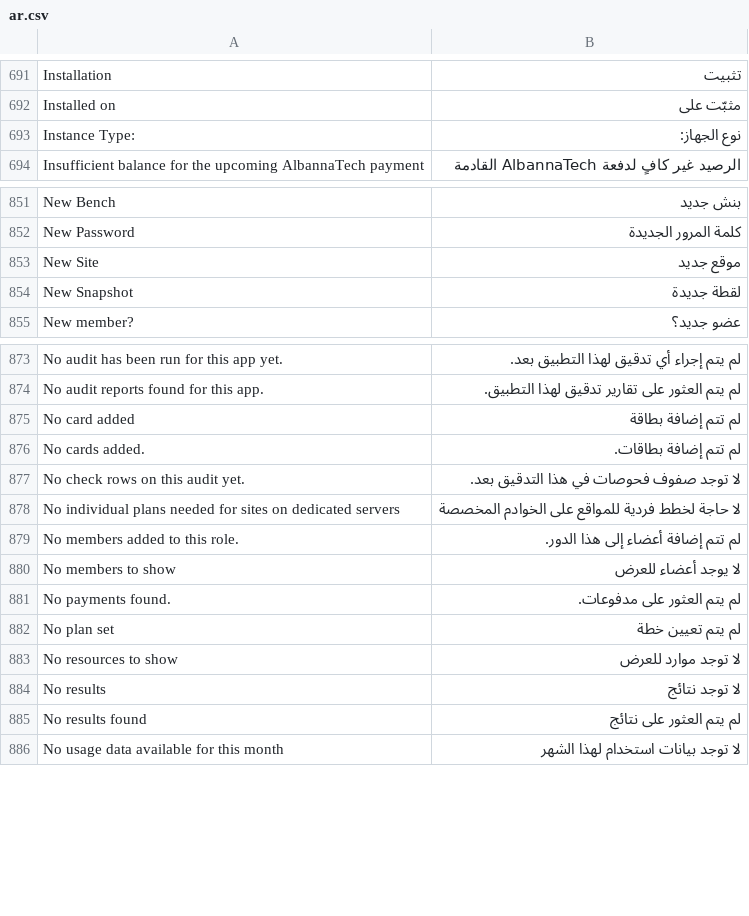
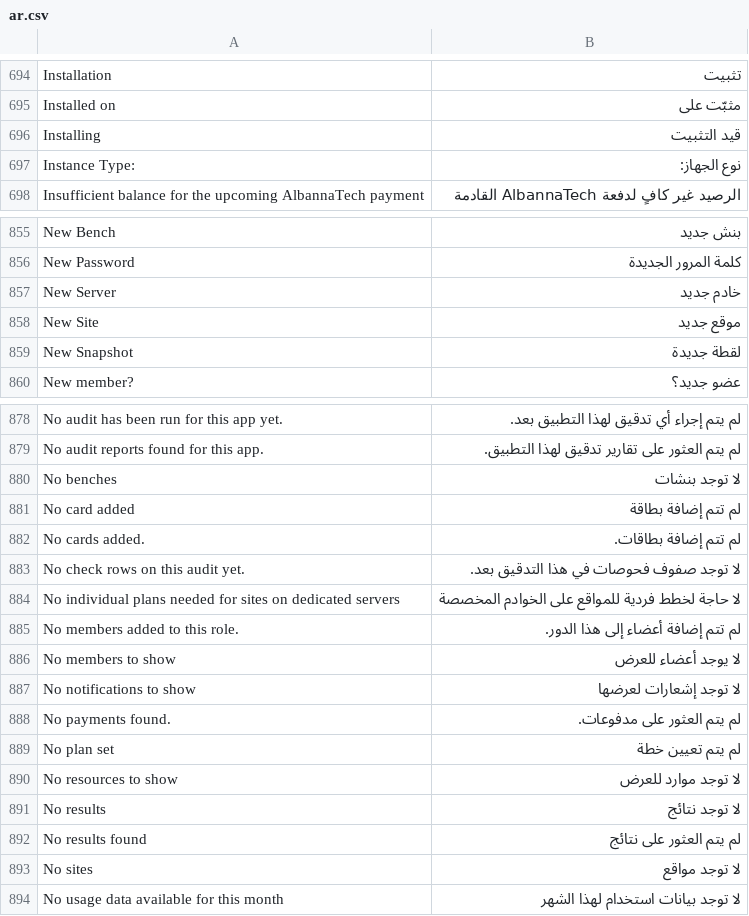
Before and after one commit to ahmedalbanna/press, a CSV file: press/translations/ar.csv, drawn as a sheet; only a part is shown, gaps mark what is left out; the diff covers the shown part only.

Commit message:
feat(dashboard): Translate Sites, Benches and Servers list pages
The three main list pages skipped the shared ObjectList component and never
imported the translation helper, so headings, filters, status badges, empty
states and pagination rendered English-only on the Arabic dashboard. The
dictionaries already held most of these strings; the pages just never asked.

Shared filter/banner chrome is translated at the choke point instead of per
page: LinkControl and AlertAddPaymentMode now translate their own labels, and
the sidebar Item row translates its name prop, which covers every current and
future caller. Status enums keep their English value and translate only the
displayed label, so filters and queries are unaffected.

Catalog 1747 -> 1766 entries.

```diff
--- a/press/translations/ar.csv
+++ b/press/translations/ar.csv
@@ -696,2 +699,3 @@ Installation,تثبيت
 Installed on,مثبّت على
+Installing,قيد التثبيت
 Instance Type:,نوع الجهاز:
@@ -860,2 +864,3 @@ New Bench,بنش جديد
 New Password,كلمة المرور الجديدة
+New Server,خادم جديد
 New Site,موقع جديد
@@ -882,2 +887,3 @@ No audit has been run for this app yet.,لم يتم إجراء أي تدقيق
 No audit reports found for this app.,لم يتم العثور على تقارير تدقيق لهذا التطبيق.
+No benches,لا توجد بنشات
 No card added,لم تتم إضافة بطاقة
@@ -888,2 +894,3 @@ No members added to this role.,لم تتم إضافة أعضاء إلى هذا
 No members to show,لا يوجد أعضاء للعرض
+No notifications to show,لا توجد إشعارات لعرضها
 No payments found.,لم يتم العثور على مدفوعات.
@@ -893,2 +900,3 @@ No results,لا توجد نتائج
 No results found,لم يتم العثور على نتائج
+No sites,لا توجد مواقع
 No usage data available for this month,لا توجد بيانات استخدام لهذا الشهر
```
Also changed, not shown: 14 added rows elsewhere in this file, 13 other files.
